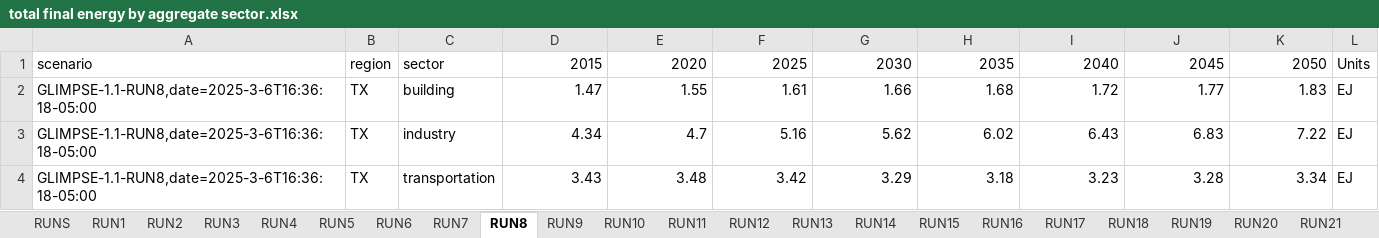
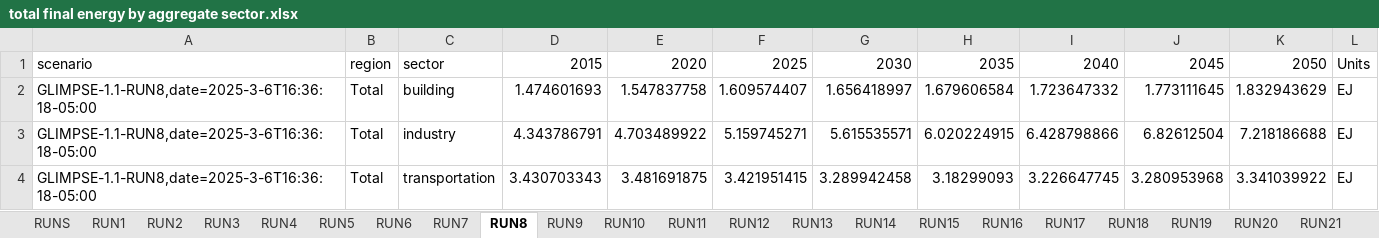
Before and after one commit to Raziye-Aghapour/GCAM_DOE_Paper, an Excel workbook: total final energy by aggregate sector.xlsx, sheet RUN8, drawn as a sheet; values as stored, in another font and other column widths than the file's, no borders; the diff names each change by its address in the sheet, - before the commit and + after, or states it on an @@ line.

```diff
--- a/total final energy by aggregate sector.xlsx (sheet RUN8)
+++ b/total final energy by aggregate sector.xlsx (sheet RUN8)
-B2:B4: TX
+B2:B4: Total
-D2: 1.47
+D2: 1.474601693
-E2: 1.55
+E2: 1.547837758
-F2: 1.61
+F2: 1.609574407
-G2: 1.66
+G2: 1.656418997
-H2: 1.68
+H2: 1.679606584
-I2: 1.72
+I2: 1.723647332
-J2: 1.77
+J2: 1.773111645
-K2: 1.83
+K2: 1.832943629
-D3: 4.34
+D3: 4.343786791
-E3: 4.7
+E3: 4.703489922
-F3: 5.16
+F3: 5.159745271
-G3: 5.62
+G3: 5.615535571
-H3: 6.02
+H3: 6.020224915
-I3: 6.43
+I3: 6.428798866
-J3: 6.83
+J3: 6.82612504
-K3: 7.22
+K3: 7.218186688
-D4: 3.43
+D4: 3.430703343
-E4: 3.48
+E4: 3.481691875
-F4: 3.42
+F4: 3.421951415
-G4: 3.29
+G4: 3.289942458
-H4: 3.18
+H4: 3.18299093
-I4: 3.23
+I4: 3.226647745
-J4: 3.28
+J4: 3.280953968
-K4: 3.34
+K4: 3.341039922
```
Also changed, not shown: sheet RUN1, sheet RUN7, sheet RUN6, sheet RUN10, sheet RUN9, sheet RUN3, 28 more sheets.
